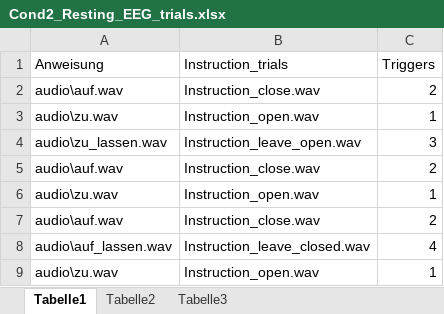
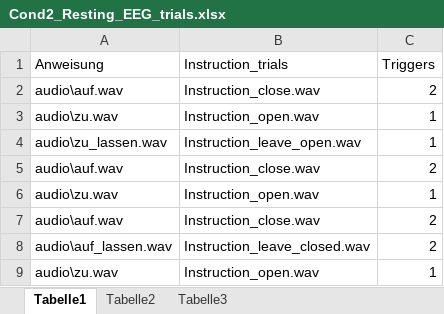
Before and after one commit to eegmanylabs/restingStatePresentation, an Excel workbook: Cond2_Resting_EEG_trials.xlsx, sheet Tabelle1, drawn as a sheet; values as stored, in another font and other column widths than the file's, no borders; the diff names each change by its address in the sheet, - before the commit and + after, or states it on an @@ line.

Commit message:
corrected trigger codes

```diff
--- a/Cond2_Resting_EEG_trials.xlsx (sheet Tabelle1)
+++ b/Cond2_Resting_EEG_trials.xlsx (sheet Tabelle1)
-C4 (Triggers): 3
+C4 (Triggers): 1
-C8 (Triggers): 4
+C8 (Triggers): 2
```
Also changed, not shown: Cond1_Resting_EEG_trials.xlsx.
